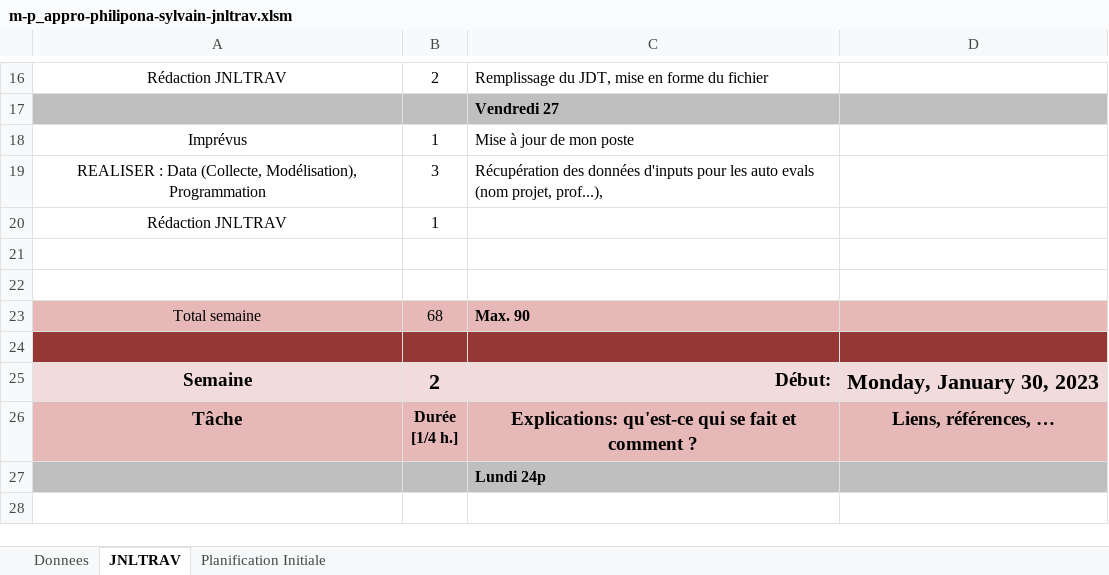
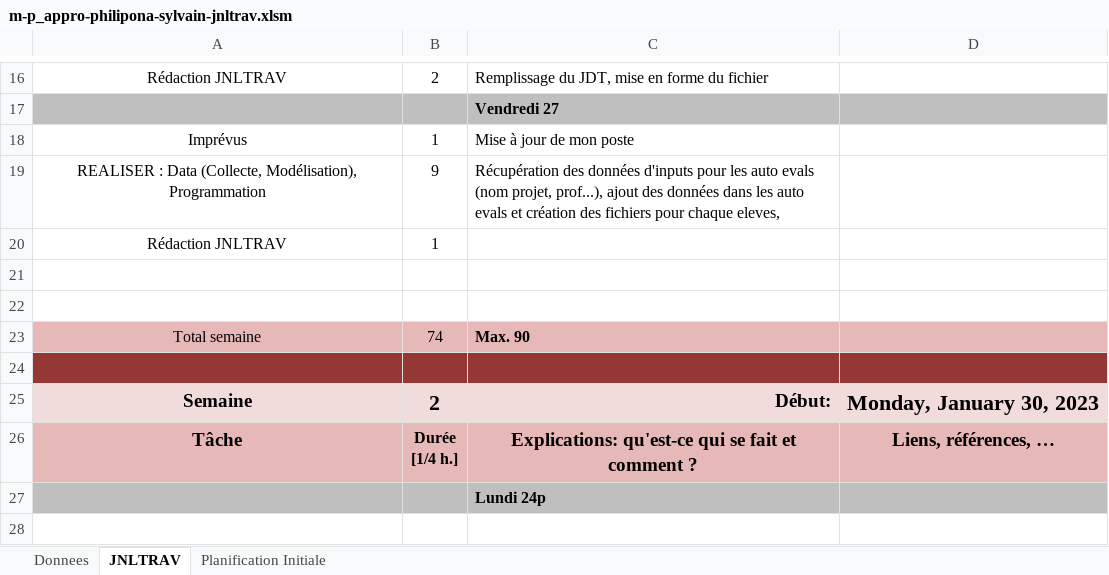
Before and after one commit to SylvainPhilipona/Recuperation-des-AutoEvaluations, an Excel workbook: CDC-rapport-jdt/m-p_appro-philipona-sylvain-jnltrav.xlsm, sheet JNLTRAV, drawn as a sheet; only a part is shown, gaps mark what is left out; values as stored, in another font and other column widths than the file's, no borders; charts and pictures not drawn; the diff names each change by its address in the sheet, - before the commit and + after, or states it on an @@ line.

```diff
--- a/CDC-rapport-jdt/m-p_appro-philipona-sylvain-jnltrav.xlsm (sheet JNLTRAV)
+++ b/CDC-rapport-jdt/m-p_appro-philipona-sylvain-jnltrav.xlsm (sheet JNLTRAV)
-B19: 3
+B19: 9
-C19: …projet, prof...),
+C19: …projet, prof...), ajout des données dans les auto evals et création des fichiers pour chaque eleves,
-B23: 68
+B23: 74
```
Also changed, not shown: charts or pictures, DataFiles/Modele_AutoEval.xlsx, 4 other files.
